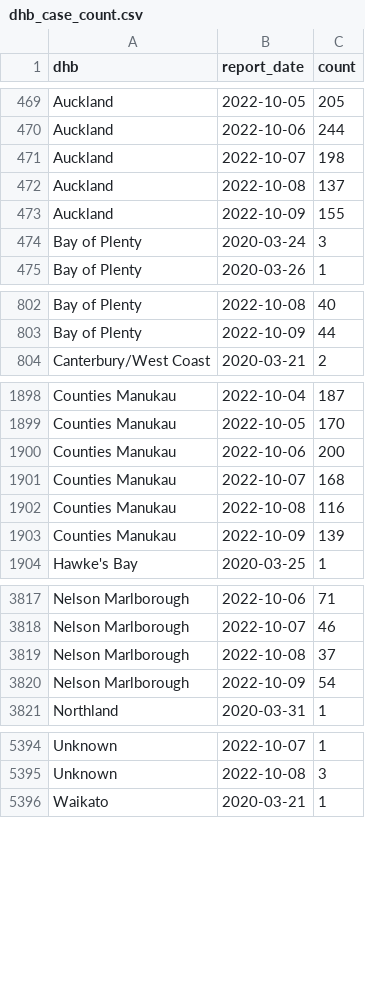
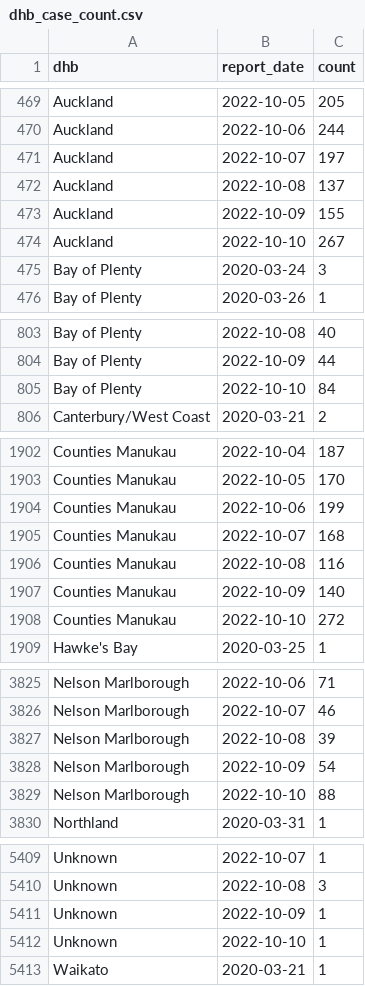
Before and after one commit to harkanwals/cdm, a CSV file: data/csvs/dhb_case_count.csv, drawn as a sheet; only a part is shown, gaps mark what is left out; the diff covers the shown part only.

```diff
--- a/data/csvs/dhb_case_count.csv
+++ b/data/csvs/dhb_case_count.csv
@@ -470,5 +470,6 @@ Auckland,2022-10-05,205
 Auckland,2022-10-06,244
-Auckland,2022-10-07,198
+Auckland,2022-10-07,197
 Auckland,2022-10-08,137
 Auckland,2022-10-09,155
+Auckland,2022-10-10,267
 Bay of Plenty,2020-03-24,3
@@ -803,2 +804,3 @@ Bay of Plenty,2022-10-08,40
 Bay of Plenty,2022-10-09,44
+Bay of Plenty,2022-10-10,84
 Canterbury/West Coast,2020-03-21,2
@@ -1899,6 +1903,7 @@ Counties Manukau,2022-10-04,187
 Counties Manukau,2022-10-05,170
-Counties Manukau,2022-10-06,200
+Counties Manukau,2022-10-06,199
 Counties Manukau,2022-10-07,168
 Counties Manukau,2022-10-08,116
-Counties Manukau,2022-10-09,139
+Counties Manukau,2022-10-09,140
+Counties Manukau,2022-10-10,272
 Hawke's Bay,2020-03-25,1
@@ -3818,4 +3826,5 @@ Nelson Marlborough,2022-10-06,71
 Nelson Marlborough,2022-10-07,46
-Nelson Marlborough,2022-10-08,37
+Nelson Marlborough,2022-10-08,39
 Nelson Marlborough,2022-10-09,54
+Nelson Marlborough,2022-10-10,88
 Northland,2020-03-31,1
@@ -5395,2 +5410,4 @@ Unknown,2022-10-07,1
 Unknown,2022-10-08,3
+Unknown,2022-10-09,1
+Unknown,2022-10-10,1
 Waikato,2020-03-21,1
```
Also changed, not shown: 15 added rows and 5 edited cells elsewhere in this file, 1 other file.
